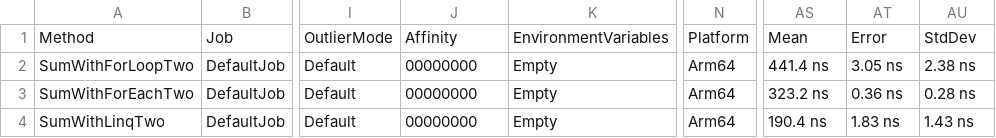
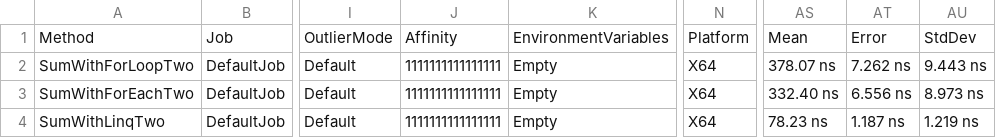
Before and after one commit to BrunoASNascimento/study_dotnet, a CSV file: BenchmarkStudy/BenchmarkDotNet.Artifacts/results/BenchmarkStudy.Services.BenchmarkListAndHashSet-report.csv, drawn as a sheet; only a part is shown, gaps mark what is left out; the diff names each change by its address in the sheet, - before the commit and + after, or states it on an @@ line.

Commit message:
Update benchmarks, .gitignore, and remove global.json
Updated benchmark reports (Markdown, CSV, HTML) to reflect a new environment (Windows 11, Intel Core i7-11800H) and updated performance metrics for various methods. Enhanced `.gitignore` to include Visual Studio-related files, logs, and `BenchmarkDotNet.Artifacts/`. Removed `global.json` specifying .NET SDK version `8.0.413`.

```diff
--- a/BenchmarkStudy/BenchmarkDotNet.Artifacts/results/BenchmarkStudy.Services.BenchmarkListAndHashSet-report.csv
+++ b/BenchmarkStudy/BenchmarkDotNet.Artifacts/results/BenchmarkStudy.Services.BenchmarkListAndHashSet-report.csv
-J2:J4: 00000000
+J2:J4: 1111111111111111
-N2:N4: Arm64
+N2:N4: X64
-AS2: 441.4 ns
+AS2: 378.07 ns
-AT2: 3.05 ns
+AT2: 7.262 ns
-AU2: 2.38 ns
+AU2: 9.443 ns
-AS3: 323.2 ns
+AS3: 332.40 ns
-AT3: 0.36 ns
+AT3: 6.556 ns
-AU3: 0.28 ns
+AU3: 8.973 ns
-AS4: 190.4 ns
+AS4: 78.23 ns
-AT4: 1.83 ns
+AT4: 1.187 ns
-AU4: 1.43 ns
+AU4: 1.219 ns
```
Also changed, not shown: BenchmarkStudy/BenchmarkDotNet.Artifacts/results/BenchmarkStudy.Services.BenchmarkSum-report.csv, 6 other files.
